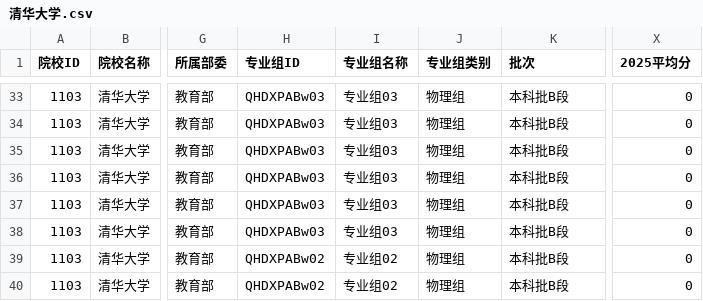
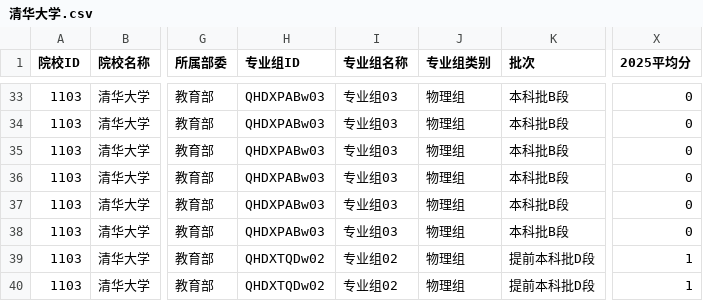
Before and after one commit to ADD574929477/2026, a CSV file: 清华大学.csv, drawn as a sheet; only a part is shown, gaps mark what is left out; the diff names each change by its address in the sheet, - before the commit and + after, or states it on an @@ line.

```diff
--- a/清华大学.csv
+++ b/清华大学.csv
-H39:H40 (专业组ID): QHDXPABw02
+H39:H40 (专业组ID): QHDXTQDw02
-K39:K40 (批次): 本科批B段
+K39:K40 (批次): 提前本科批D段
-X39:X40 (2025平均分): 0
+X39:X40 (2025平均分): 1
```
Also changed, not shown: 1 other file.
